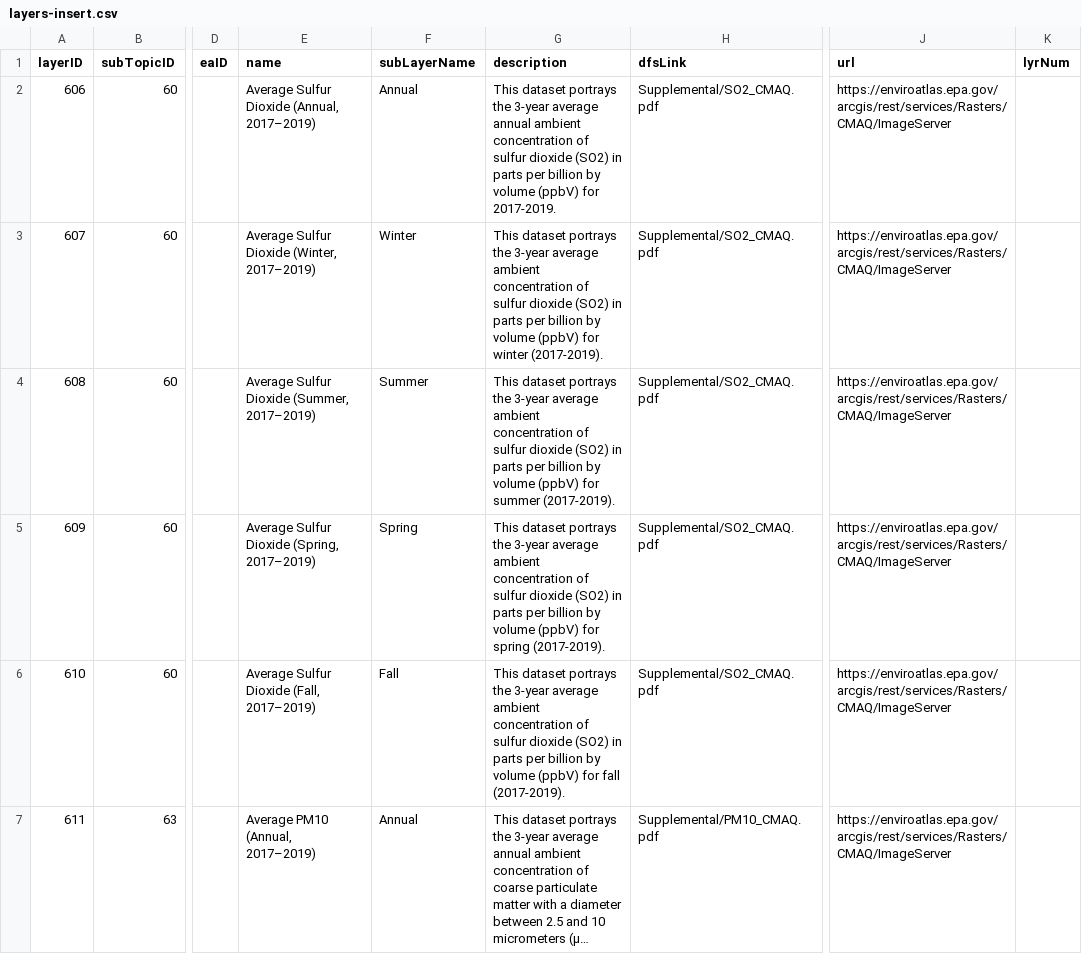
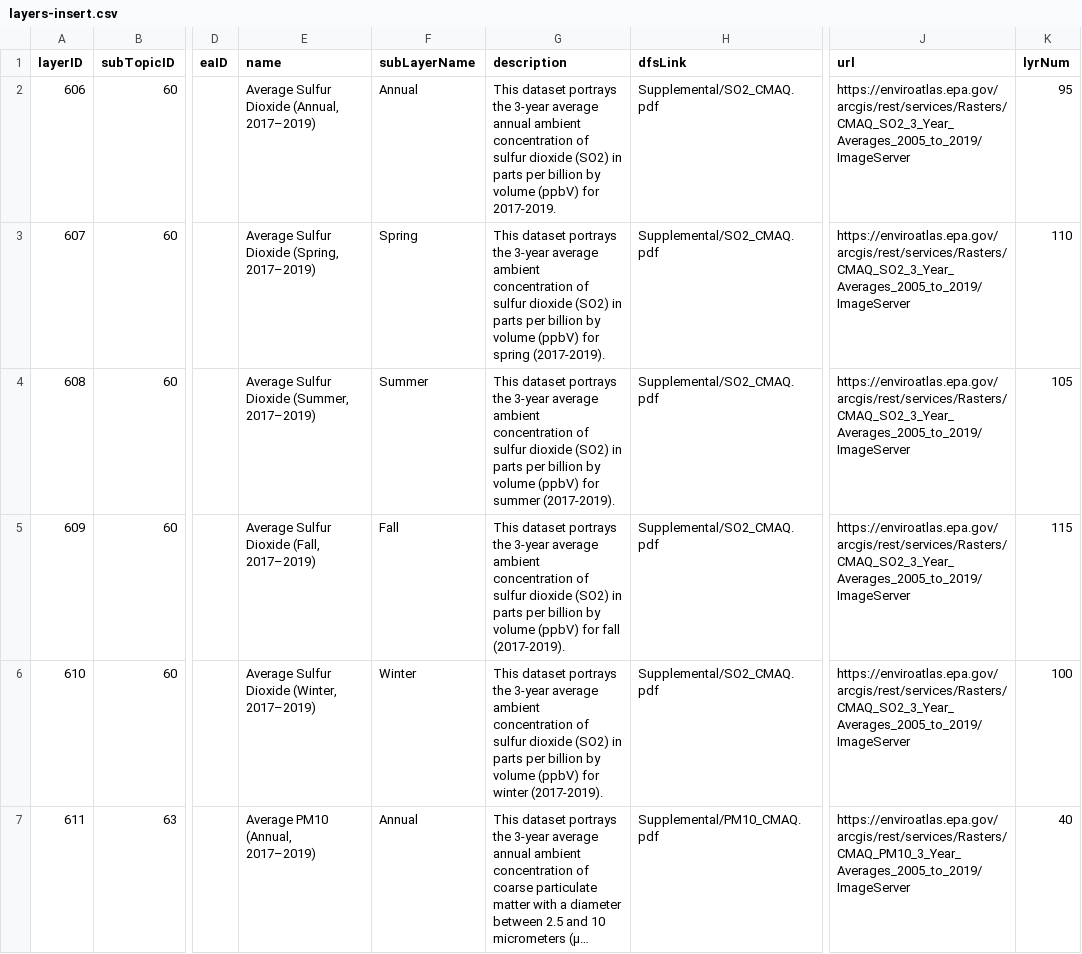
Before and after one commit to USEPA/EnviroAtlas_DB, a CSV file: changes/local/74-Add-CMAQ/layers-insert.csv, drawn as a sheet; only a part is shown, gaps mark what is left out; long unchanged cells end in …; the diff covers the shown part only; the diff names each change by its address in the sheet, - before the commit and + after, or states it on an @@ line.

Commit message:
Add a lyrNum to specify the lock Raster in mosaic. change urls.

```diff
--- a/changes/local/74-Add-CMAQ/layers-insert.csv
+++ b/changes/local/74-Add-CMAQ/layers-insert.csv
-J2:J6 (url): https://enviroatlas.epa.gov/arcgis/rest/services/Rasters/CMAQ/ImageServer
+J2:J6 (url): https://enviroatlas.epa.gov/arcgis/rest/services/Rasters/CMAQ_SO2_3_Year_Averages_2005_to_2019/ImageServer
-K2 (lyrNum): (empty)
+K2 (lyrNum): 95
-E3 (name): Average Sulfur Dioxide (Winter, 2017–2019)
+E3 (name): Average Sulfur Dioxide (Spring, 2017–2019)
-F3 (subLayerName): Winter
+F3 (subLayerName): Spring
-G3 (description): …(ppbV) for winter (2017-2019).
+G3 (description): …(ppbV) for spring (2017-2019).
-K3 (lyrNum): (empty)
+K3 (lyrNum): 110
-K4 (lyrNum): (empty)
+K4 (lyrNum): 105
-E5 (name): Average Sulfur Dioxide (Spring, 2017–2019)
+E5 (name): Average Sulfur Dioxide (Fall, 2017–2019)
-F5 (subLayerName): Spring
+F5 (subLayerName): Fall
-G5 (description): …(ppbV) for spring (2017-2019).
+G5 (description): …(ppbV) for fall (2017-2019).
-K5 (lyrNum): (empty)
+K5 (lyrNum): 115
-E6 (name): Average Sulfur Dioxide (Fall, 2017–2019)
+E6 (name): Average Sulfur Dioxide (Winter, 2017–2019)
-F6 (subLayerName): Fall
+F6 (subLayerName): Winter
-G6 (description): …(ppbV) for fall (2017-2019).
+G6 (description): …(ppbV) for winter (2017-2019).
-K6 (lyrNum): (empty)
+K6 (lyrNum): 100
-J7 (url): https://enviroatlas.epa.gov/arcgis/rest/services/Rasters/CMAQ/ImageServer
+J7 (url): https://enviroatlas.epa.gov/arcgis/rest/services/Rasters/CMAQ_PM10_3_Year_Averages_2005_to_2019/ImageServer
-K7 (lyrNum): (empty)
+K7 (lyrNum): 40
```
Also changed, not shown: 70 edited cells elsewhere in this file.
